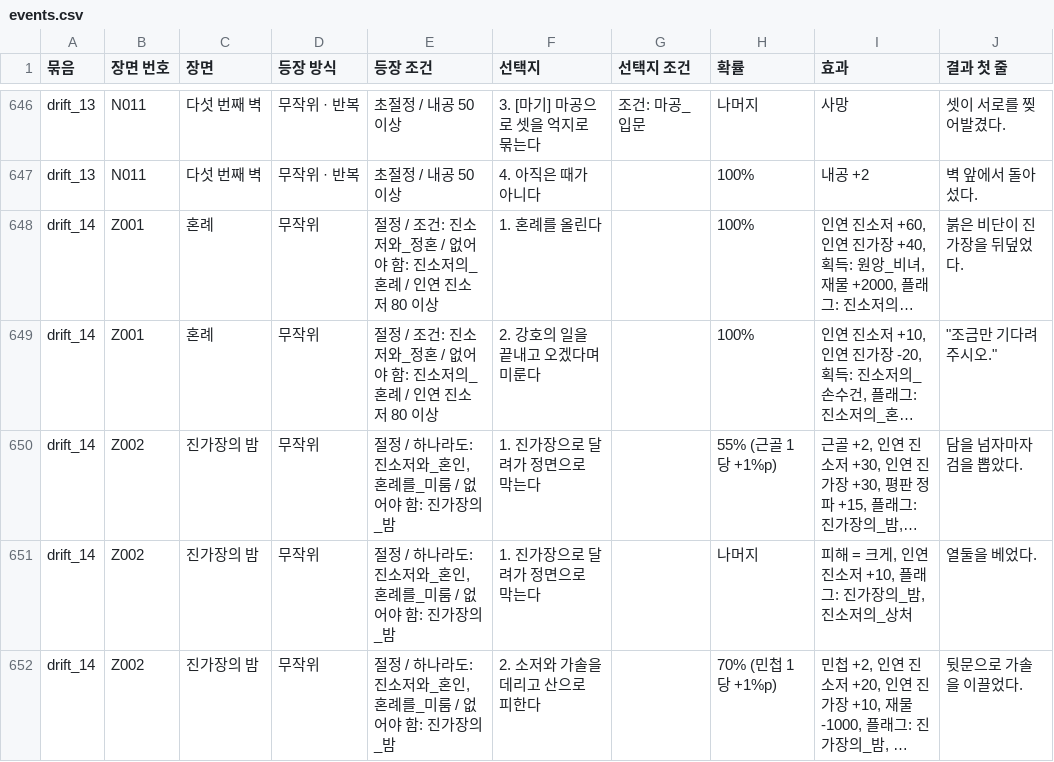
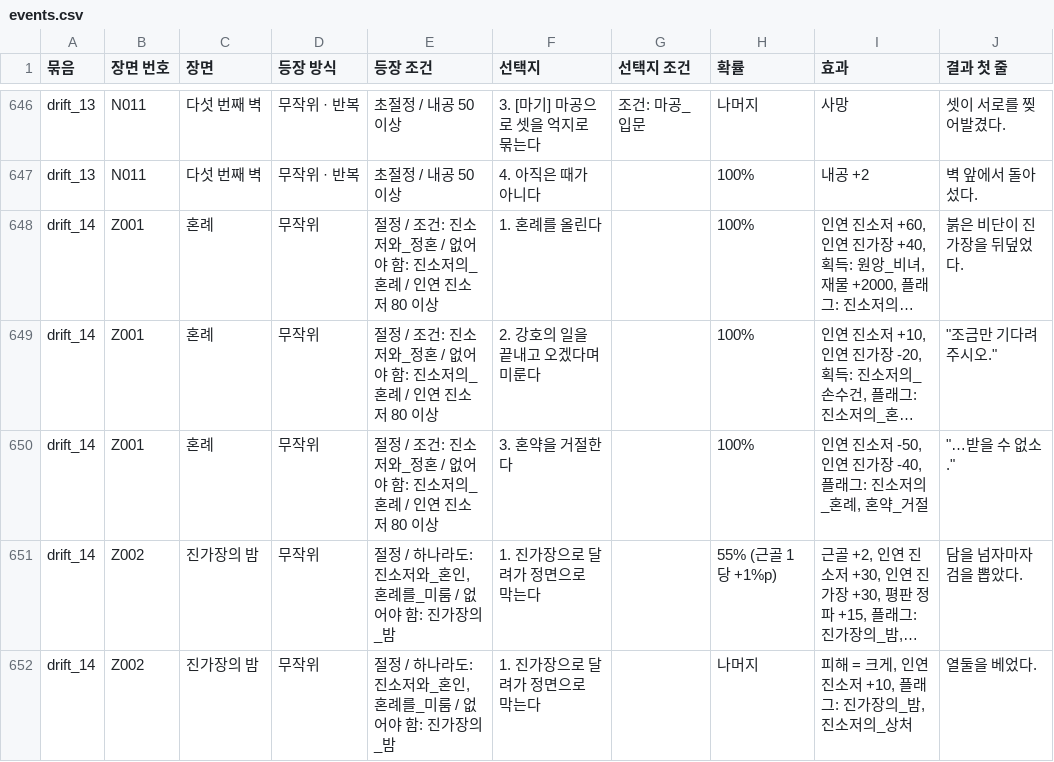
Before and after one commit to wjdcotjd123-art/SUNHEYB, a CSV file: docs/events/events.csv, drawn as a sheet; only a part is shown, gaps mark what is left out; the shorter side is filled out with more unchanged rows; long unchanged cells end in …; the diff names each change by its address in the sheet, - before the commit and + after, or states it on an @@ line.

```diff
--- a/docs/events/events.csv
+++ b/docs/events/events.csv
+row 650: drift_14 | Z001 | 혼례 | 무작위 | 절정 / 조건: 진소저와_정혼 / 없어야 함: 진소저의_혼례 / 인연 진소저 80 이상 | 3. 혼약을 거절한다 |  | 100% | 인연 진소저 -50, 인연 진가장 -40, 플래그: 진소저의_혼례, 혼약_거절 | "…받을 수 없소."
```
Also changed, not shown: 5 other files.
